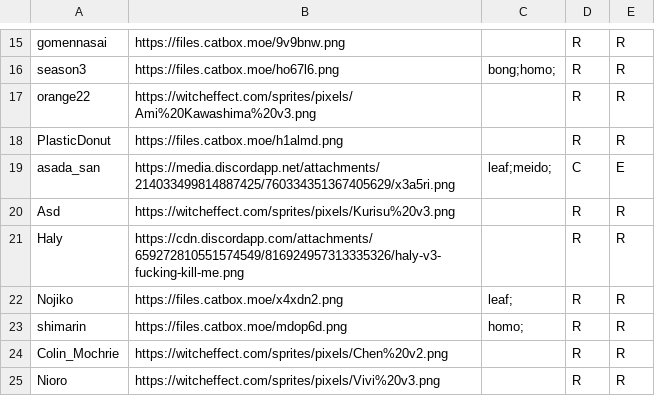
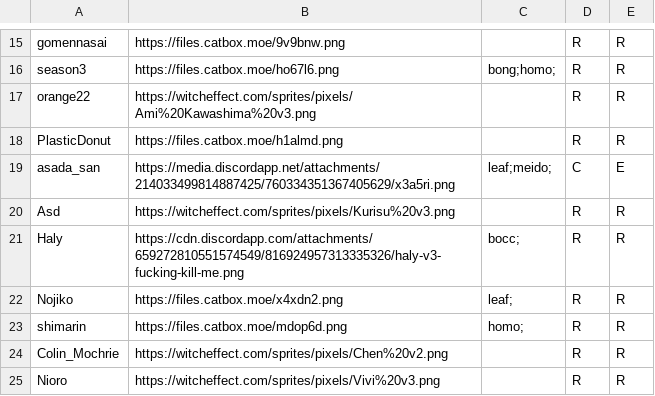
Before and after one commit to HyphenSouth/Thunderdome-Fantasy, a CSV file: char/bkt.csv, drawn as a sheet; only a part is shown, gaps mark what is left out.

```diff
--- a/char/bkt.csv
+++ b/char/bkt.csv
@@ -20,3 +20,3 @@ asada_san,https://media.discordapp.net/attachments/214033499814887425/7603343513
 Asd,https://witcheffect.com/sprites/pixels/Kurisu%20v3.png,,R,R
-Haly,https://cdn.discordapp.com/attachments/659272810551574549/816924957313335326/haly-v3-fucking-kill-me.png,,R,R
+Haly,https://cdn.discordapp.com/attachments/659272810551574549/816924957313335326/haly-v3-fucking-kill-me.png,bocc;,R,R
 Nojiko,https://files.catbox.moe/x4xdn2.png,leaf;,R,R
```
Also changed, not shown: char/2022 full.csv, 24 other files.
